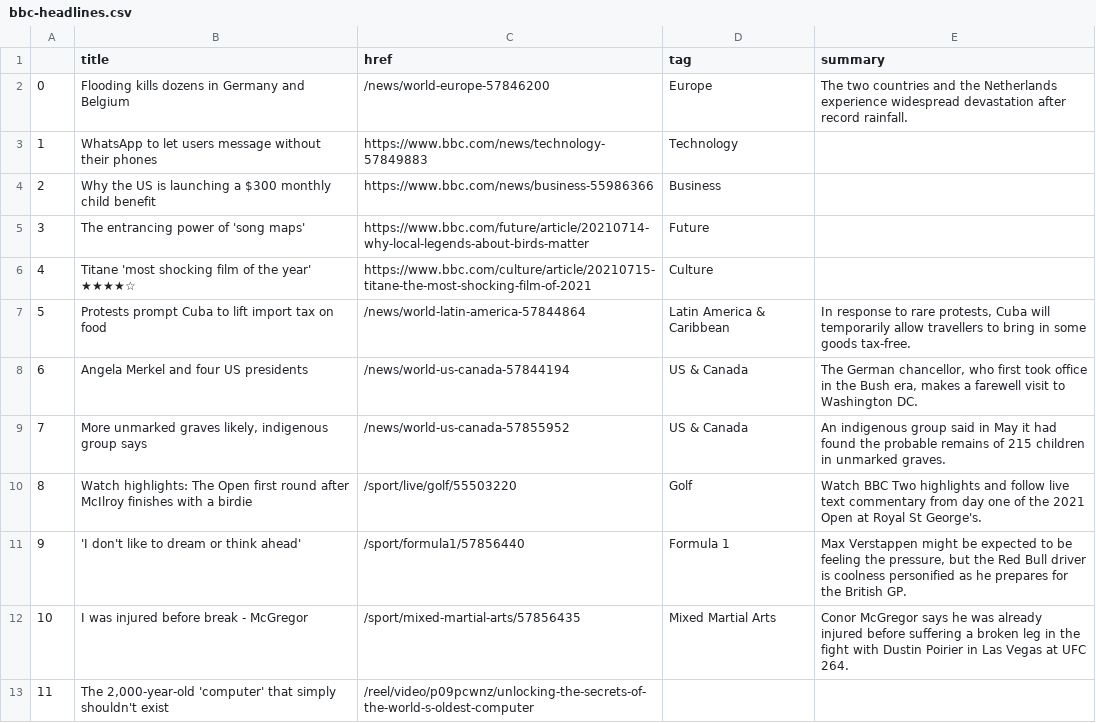
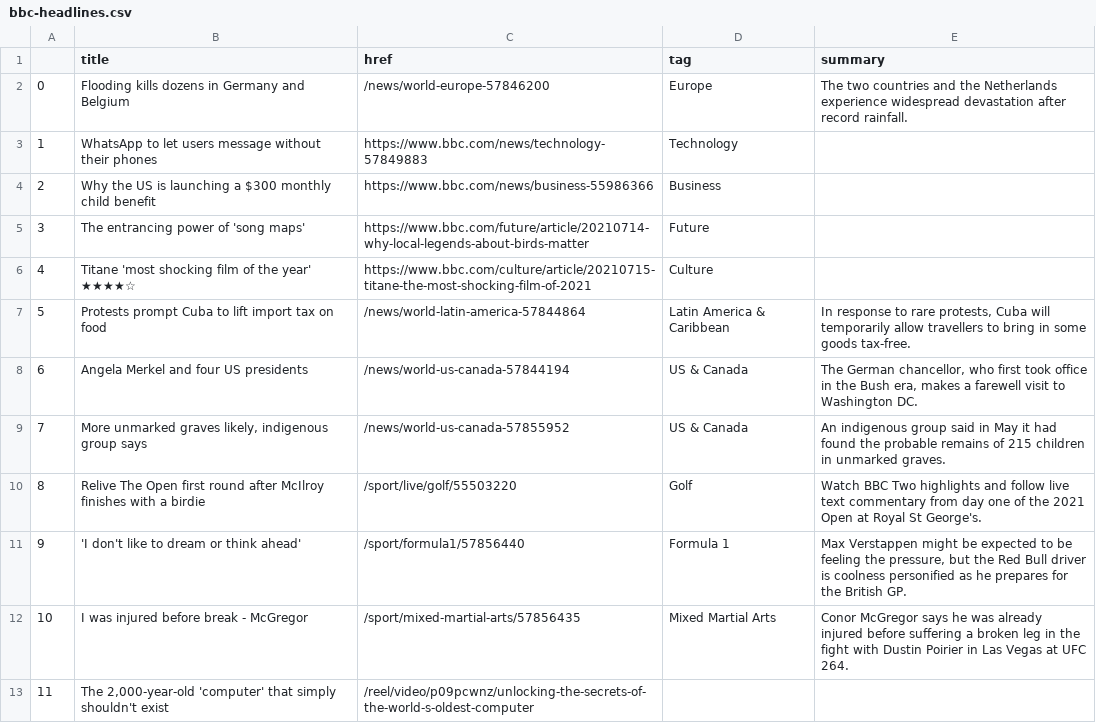
Before and after one commit to bronna/auto-scraper, a CSV file: bbc-headlines.csv, drawn as a sheet; only a part is shown.

```diff
--- a/bbc-headlines.csv
+++ b/bbc-headlines.csv
@@ -9,3 +9,3 @@
 7,"More unmarked graves likely, indigenous group says",/news/world-us-canada-57855952,US & Canada,An indigenous group said in May it had found the probable remains of 215 children in unmarked graves.
-8,Watch highlights: The Open first round after McIlroy finishes with a birdie,/sport/live/golf/55503220,Golf,Watch BBC Two highlights and follow live text commentary from day one of the 2021 Open at Royal St George's.
+8,Relive The Open first round after McIlroy finishes with a birdie,/sport/live/golf/55503220,Golf,Watch BBC Two highlights and follow live text commentary from day one of the 2021 Open at Royal St George's.
 9,'I don't like to dream or think ahead',/sport/formula1/57856440,Formula 1,"Max Verstappen might be expected to be feeling the pressure, but the Red Bull driver is coolness personified as he prepares for the British GP."
```
